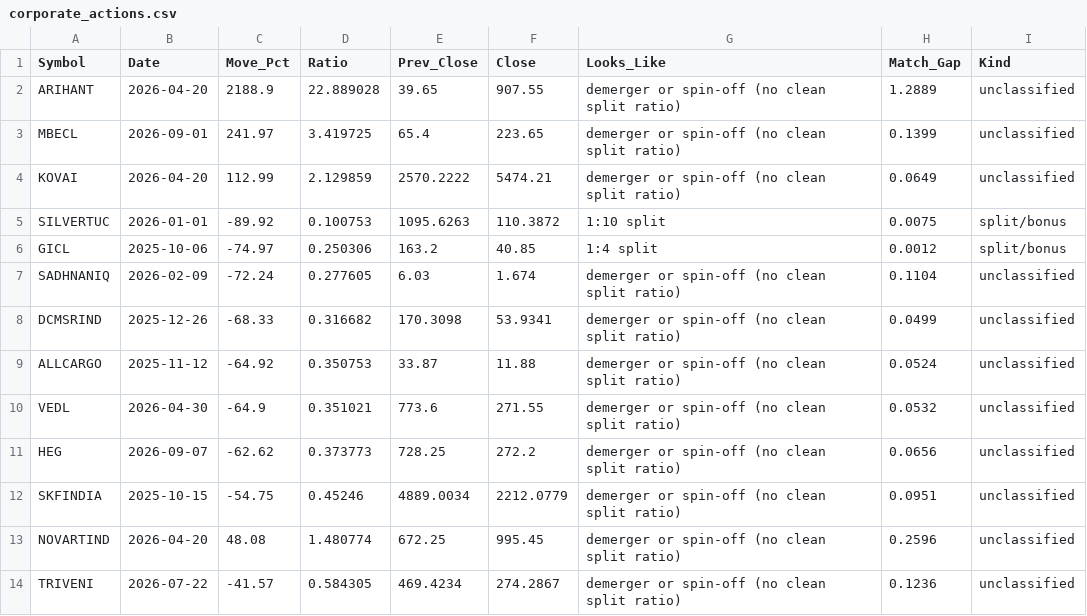
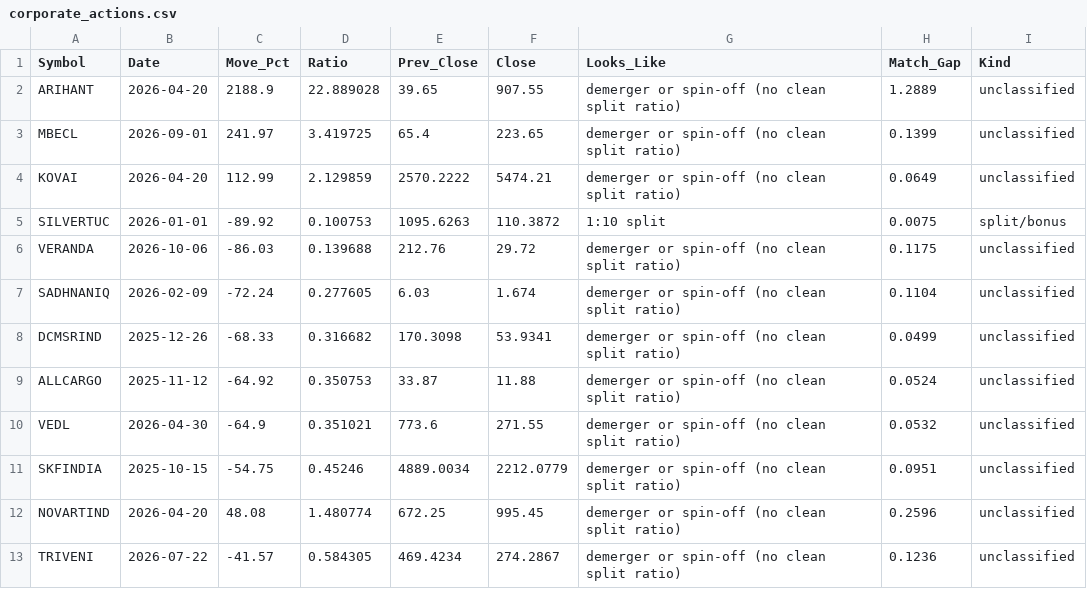
Before and after one commit to khd343/Stage, a CSV file: data/corporate_actions.csv, drawn as a sheet; only a part is shown; removed rows and columns are numbered as before the commit, all else as after; the diff names each change by its address in the sheet, - before the commit and + after, or states it on an @@ line.

```diff
--- a/data/corporate_actions.csv
+++ b/data/corporate_actions.csv
-row 6: GICL | 2025-10-06 | -74.97 | 0.250306 | 163.2 | 40.85 | 1:4 split | 0.0012 | split/bonus
+row 6: VERANDA | 2026-10-06 | -86.03 | 0.139688 | 212.76 | 29.72 | demerger or spin-off (no clean split ratio) | 0.1175 | unclassified
-row 11: HEG | 2026-09-07 | -62.62 | 0.373773 | 728.25 | 272.2 | demerger or spin-off (no clean split ratio) | 0.0656 | unclassified
```
Also changed, not shown: data/breadth_history.csv, data/maturing.csv, 3 other files.
